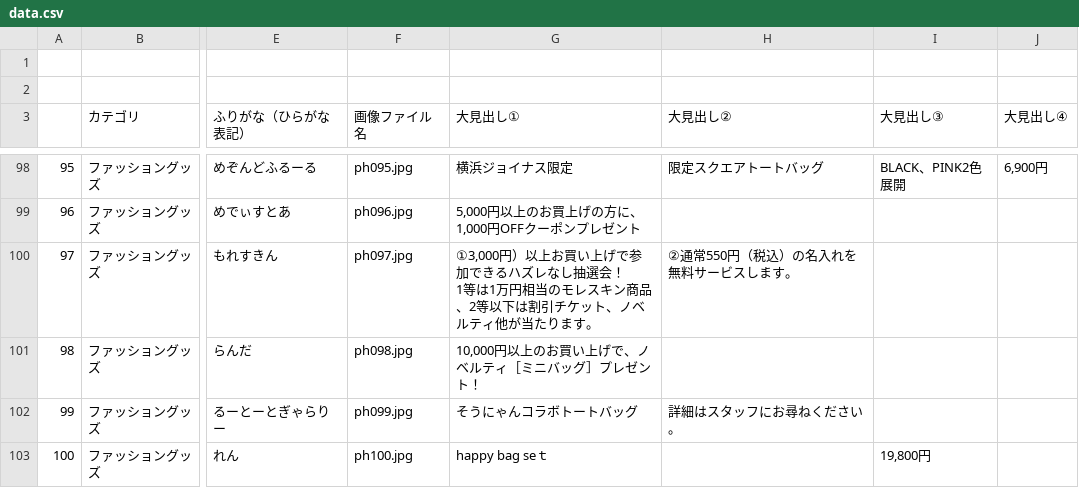
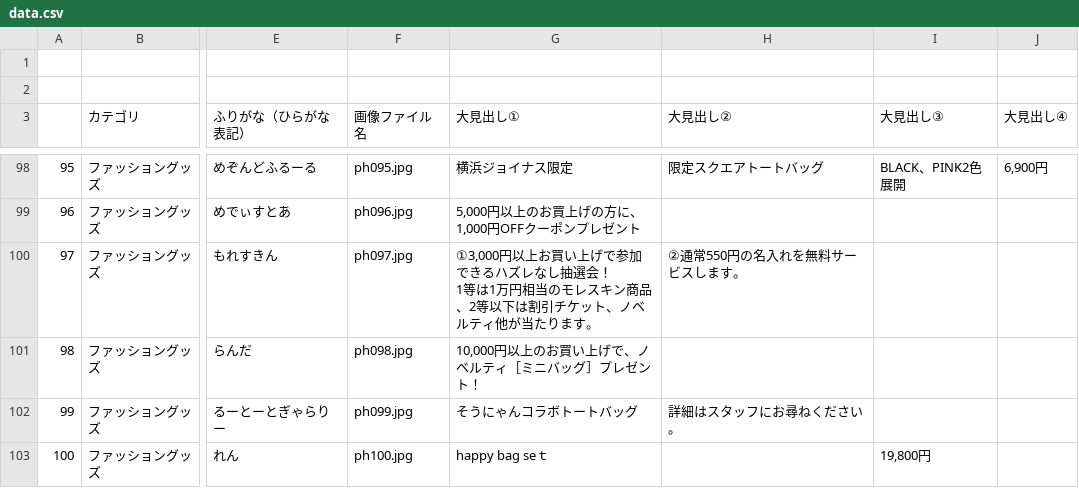
Before and after one commit to topicpath/bleue-joinus_50th, a CSV file: items-service/data.csv, drawn as a sheet; only a part is shown, gaps mark what is left out; the diff covers the shown part only; the diff names each change by its address in the sheet, - before the commit and + after, or states it on an @@ line.

Commit message:
csv更新

```diff
--- a/items-service/data.csv
+++ b/items-service/data.csv
-G100 (大見出し①): ①3,000円）以上お買…
+G100 (大見出し①): ①3,000円以上お買…
-H100 (大見出し②): ②通常550円（税込）の名入れを無料サービスします。
+H100 (大見出し②): ②通常550円の名入れを無料サービスします。
```
Also changed, not shown: 7 edited cells elsewhere in this file.
